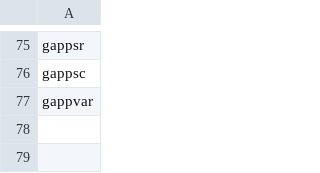
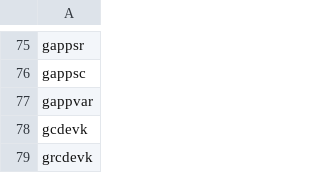
Before and after one commit to arinichevN/gwai, a TSV file: config/channel/interface/get/simple/all.tsv, drawn as a sheet; only a part is shown, gaps mark what is left out; the diff names each change by its address in the sheet, - before the commit and + after, or states it on an @@ line.

```diff
--- a/config/channel/interface/get/simple/all.tsv
+++ b/config/channel/interface/get/simple/all.tsv
+row 78: gcdevk
+row 79: grcdevk
```
Also changed, not shown: config/channel/interface/set/all.tsv, 5 other files.
